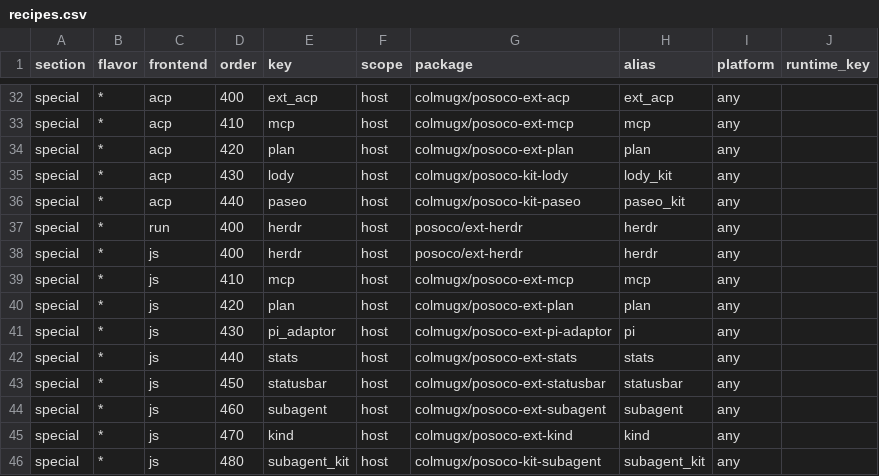
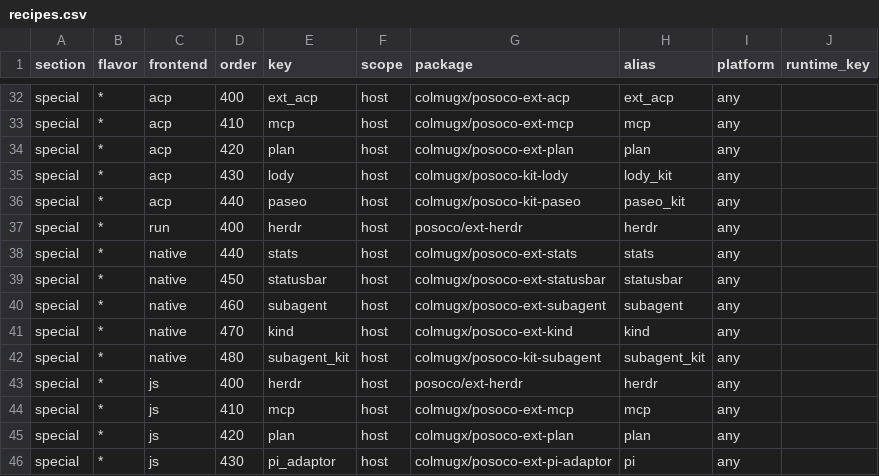
Before and after one commit to colmugx/cetas, a CSV file: composition/recipes.csv, drawn as a sheet; only a part is shown, gaps mark what is left out; the shorter side is filled out with more unchanged rows; the diff names each change by its address in the sheet, - before the commit and + after, or states it on an @@ line.

Commit message:
feat(cetas-native): rebase Gate B/C dogfood onto current main

```diff
--- a/composition/recipes.csv
+++ b/composition/recipes.csv
+row 38: special | * | native | 440 | stats | host | colmugx/posoco-ext-stats | stats | any
+row 39: special | * | native | 450 | statusbar | host | colmugx/posoco-ext-statusbar | statusbar | any
+row 40: special | * | native | 460 | subagent | host | colmugx/posoco-ext-subagent | subagent | any
+row 41: special | * | native | 470 | kind | host | colmugx/posoco-ext-kind | kind | any
+row 42: special | * | native | 480 | subagent_kit | host | colmugx/posoco-kit-subagent | subagent_kit | any
```
Also changed, not shown: 44 other files.
